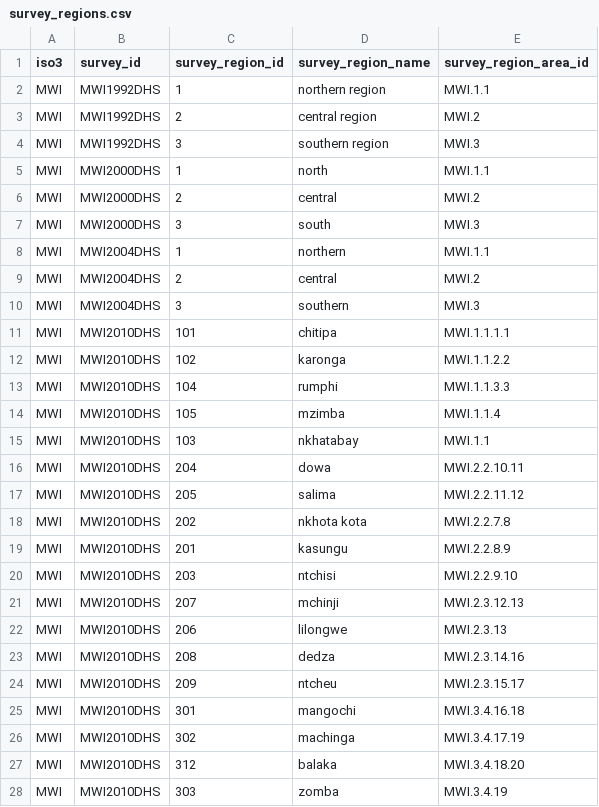
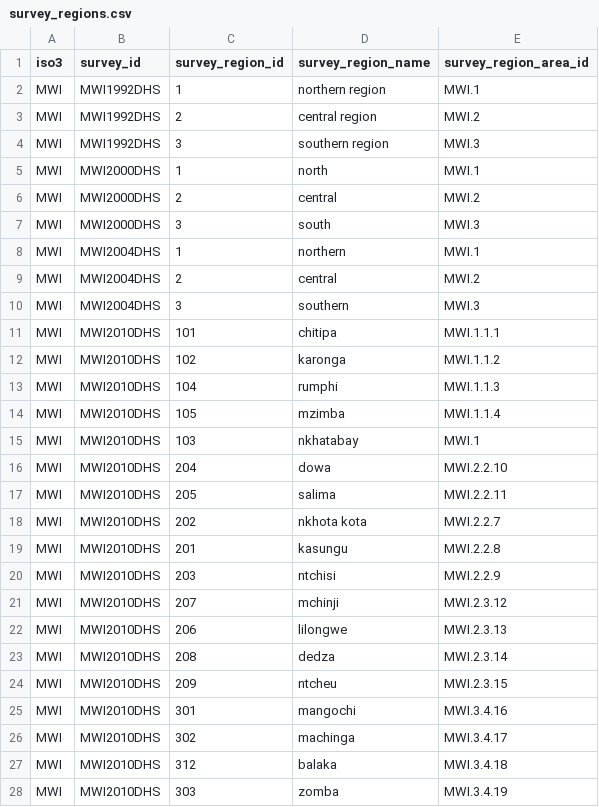
Before and after one commit to mrc-ide/naomi, a CSV file: inst/extdata/survey/survey_regions.csv, drawn as a sheet; only a part is shown; the diff covers the shown part only.

Commit message:
update example survey datasets to match area hierarchy

```diff
--- a/inst/extdata/survey/survey_regions.csv
+++ b/inst/extdata/survey/survey_regions.csv
@@ -1,28 +1,28 @@
 iso3,survey_id,survey_region_id,survey_region_name,survey_region_area_id
-MWI,MWI1992DHS,1,northern region,MWI.1.1
+MWI,MWI1992DHS,1,northern region,MWI.1
 MWI,MWI1992DHS,2,central region,MWI.2
 MWI,MWI1992DHS,3,southern region,MWI.3
-MWI,MWI2000DHS,1,north,MWI.1.1
+MWI,MWI2000DHS,1,north,MWI.1
 MWI,MWI2000DHS,2,central,MWI.2
 MWI,MWI2000DHS,3,south,MWI.3
-MWI,MWI2004DHS,1,northern,MWI.1.1
+MWI,MWI2004DHS,1,northern,MWI.1
 MWI,MWI2004DHS,2,central,MWI.2
 MWI,MWI2004DHS,3,southern,MWI.3
-MWI,MWI2010DHS,101,chitipa,MWI.1.1.1.1
-MWI,MWI2010DHS,102,karonga,MWI.1.1.2.2
-MWI,MWI2010DHS,104,rumphi,MWI.1.1.3.3
+MWI,MWI2010DHS,101,chitipa,MWI.1.1.1
+MWI,MWI2010DHS,102,karonga,MWI.1.1.2
+MWI,MWI2010DHS,104,rumphi,MWI.1.1.3
 MWI,MWI2010DHS,105,mzimba,MWI.1.1.4
-MWI,MWI2010DHS,103,nkhatabay,MWI.1.1
-MWI,MWI2010DHS,204,dowa,MWI.2.2.10.11
-MWI,MWI2010DHS,205,salima,MWI.2.2.11.12
-MWI,MWI2010DHS,202,nkhota kota,MWI.2.2.7.8
-MWI,MWI2010DHS,201,kasungu,MWI.2.2.8.9
-MWI,MWI2010DHS,203,ntchisi,MWI.2.2.9.10
-MWI,MWI2010DHS,207,mchinji,MWI.2.3.12.13
+MWI,MWI2010DHS,103,nkhatabay,MWI.1
+MWI,MWI2010DHS,204,dowa,MWI.2.2.10
+MWI,MWI2010DHS,205,salima,MWI.2.2.11
+MWI,MWI2010DHS,202,nkhota kota,MWI.2.2.7
+MWI,MWI2010DHS,201,kasungu,MWI.2.2.8
+MWI,MWI2010DHS,203,ntchisi,MWI.2.2.9
+MWI,MWI2010DHS,207,mchinji,MWI.2.3.12
 MWI,MWI2010DHS,206,lilongwe,MWI.2.3.13
-MWI,MWI2010DHS,208,dedza,MWI.2.3.14.16
-MWI,MWI2010DHS,209,ntcheu,MWI.2.3.15.17
-MWI,MWI2010DHS,301,mangochi,MWI.3.4.16.18
-MWI,MWI2010DHS,302,machinga,MWI.3.4.17.19
-MWI,MWI2010DHS,312,balaka,MWI.3.4.18.20
+MWI,MWI2010DHS,208,dedza,MWI.2.3.14
+MWI,MWI2010DHS,209,ntcheu,MWI.2.3.15
+MWI,MWI2010DHS,301,mangochi,MWI.3.4.16
+MWI,MWI2010DHS,302,machinga,MWI.3.4.17
+MWI,MWI2010DHS,312,balaka,MWI.3.4.18
 MWI,MWI2010DHS,303,zomba,MWI.3.4.19
```
Also changed, not shown: 36 edited cells elsewhere in this file, 8 other files.
